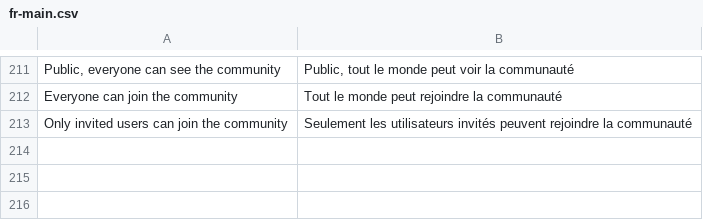
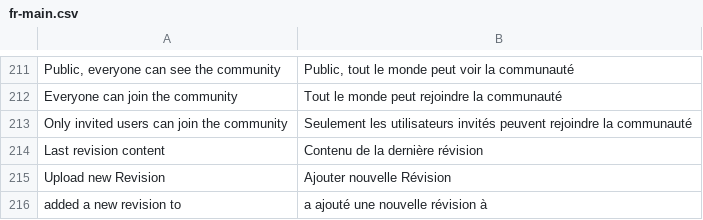
Before and after one commit to midasplatform/Midas, a CSV file: core/translation/fr-main.csv, drawn as a sheet; only a part is shown, gaps mark what is left out.

Commit message:
ENH: added revision upload (bug 9586)

```diff
--- a/core/translation/fr-main.csv
+++ b/core/translation/fr-main.csv
@@ -213 +213,4 @@ Everyone can join the community;Tout le monde peut rejoindre la communauté
 Only invited users can join the community;Seulement les utilisateurs invités peuvent rejoindre la communauté
+Last revision content;Contenu de la dernière révision
+Upload new Revision;Ajouter nouvelle Révision
+added a new revision to;a ajouté une nouvelle révision à
```
Also changed, not shown: 10 other files.
